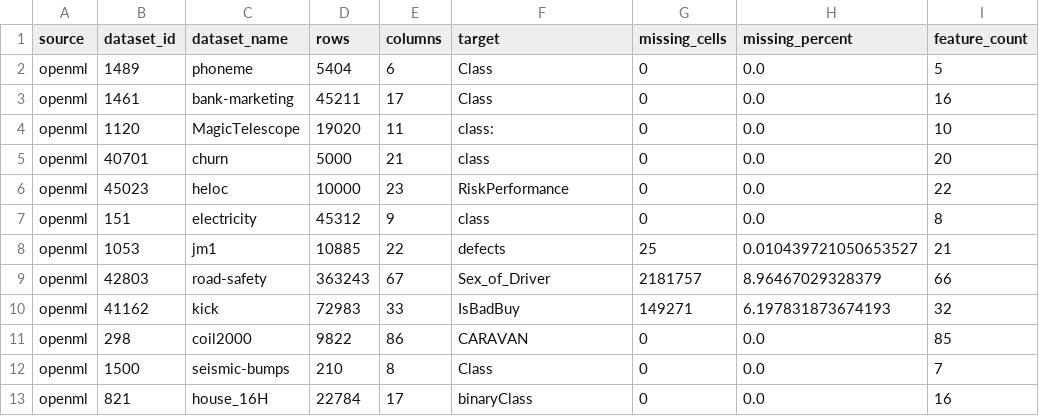
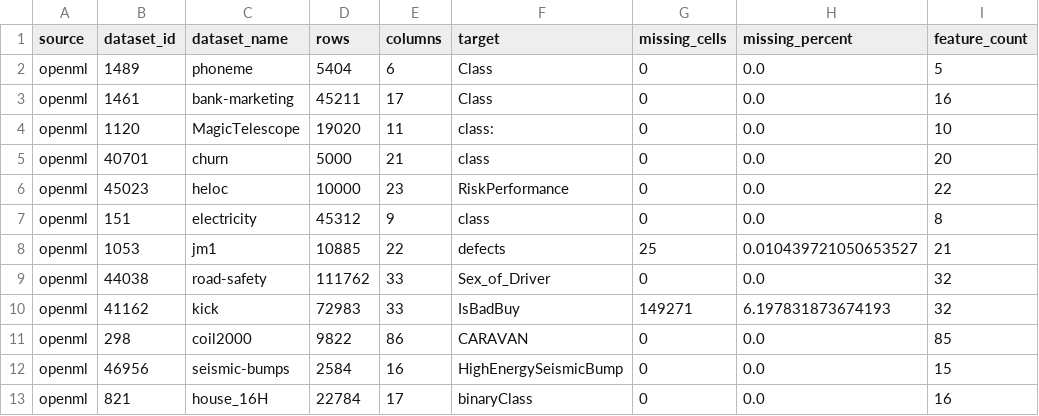
Before and after one commit to nand-kishore-rajput/data-quality-model-degradation, a CSV file: datasets/metadata/openml_metadata.csv, drawn as a sheet; removed rows and columns are numbered as before the commit, all else as after; the diff names each change by its address in the sheet, - before the commit and + after, or states it on an @@ line.

```diff
--- a/datasets/metadata/openml_metadata.csv
+++ b/datasets/metadata/openml_metadata.csv
-row 9: openml | 42803 | road-safety | 363243 | 67 | Sex_of_Driver | 2181757 | 8.96467029328379 | 66
+row 9: openml | 44038 | road-safety | 111762 | 33 | Sex_of_Driver | 0 | 0.0 | 32
-row 12: openml | 1500 | seismic-bumps | 210 | 8 | Class | 0 | 0.0 | 7
+row 12: openml | 46956 | seismic-bumps | 2584 | 16 | HighEnergySeismicBump | 0 | 0.0 | 15
```
Also changed, not shown: datasets/metadata/benchmark_catalog.csv, datasets/metadata/cleanml_metadata.csv, 7 other files.
